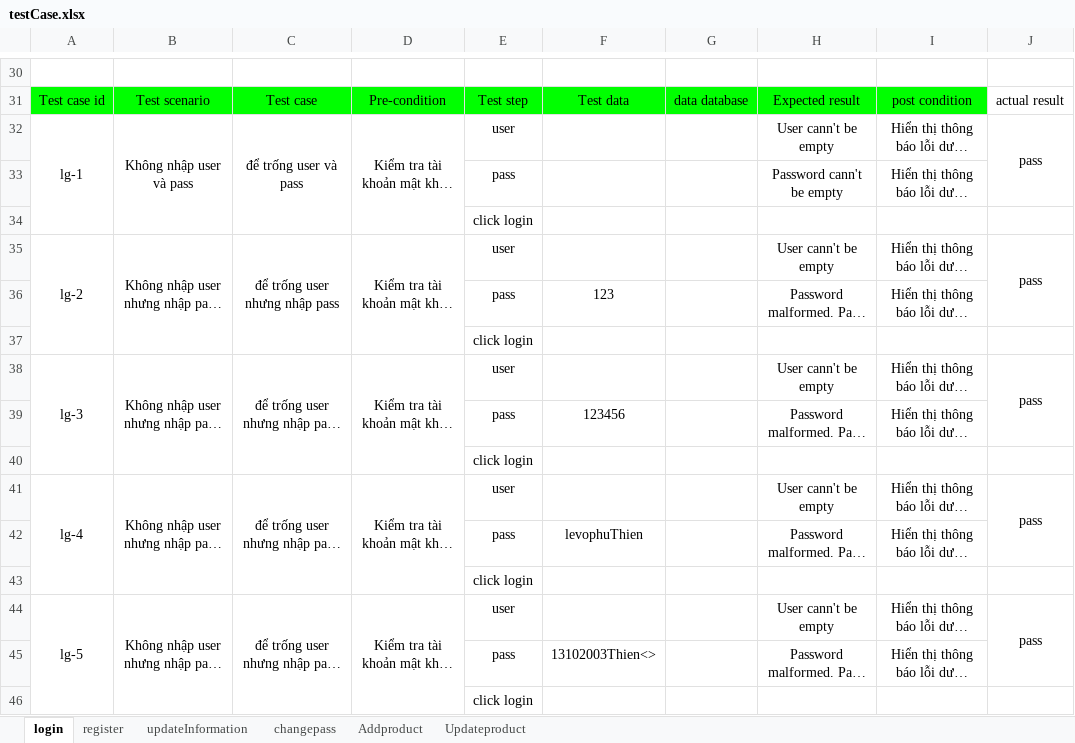
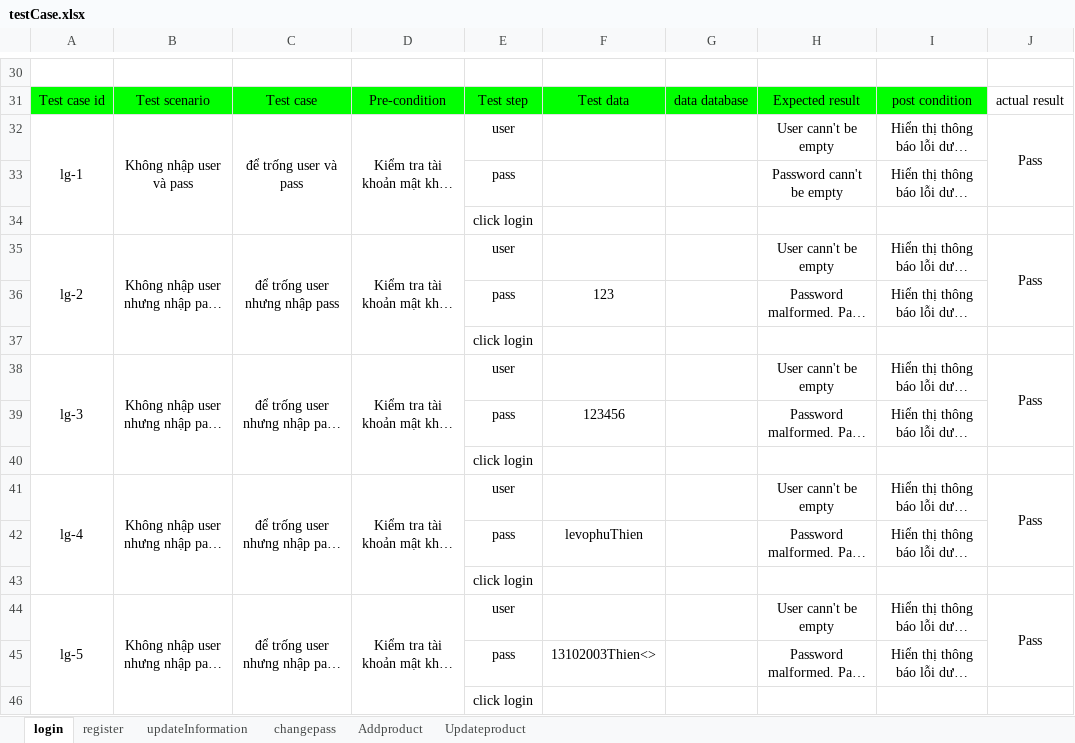
Before and after one commit to doanhuynhduycuong1601/fastfood, an Excel workbook: fastfoode/resource/testCase.xlsx, sheet login, drawn as a sheet; only a part is shown, gaps mark what is left out; long unchanged cells end in …; values as stored, in another font and other column widths than the file's, no borders; the diff covers the shown part only; the diff names each change by its address in the sheet, - before the commit and + after, or states it on an @@ line.

```diff
--- a/fastfoode/resource/testCase.xlsx (sheet login)
+++ b/fastfoode/resource/testCase.xlsx (sheet login)
-J32: pass
+J32: Pass
-J35: pass
+J35: Pass
-J38: pass
+J38: Pass
-J41: pass
+J41: Pass
-J44: pass
+J44: Pass
```
Also changed, not shown: 27 edited cells elsewhere in this sheet, sheet Updateproduct, sheet Addproduct, sheet updateInformation, sheet register, 48 other files.
